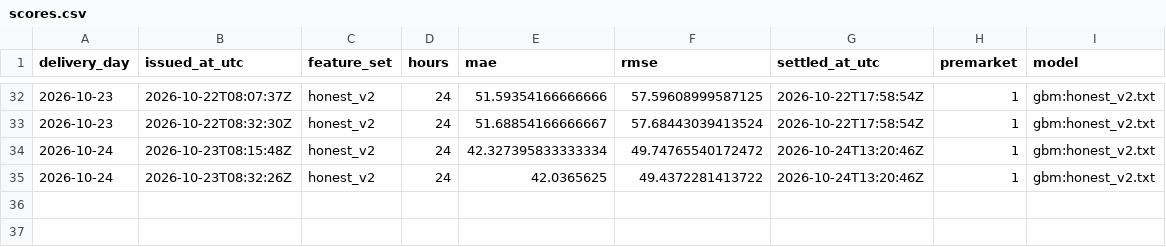
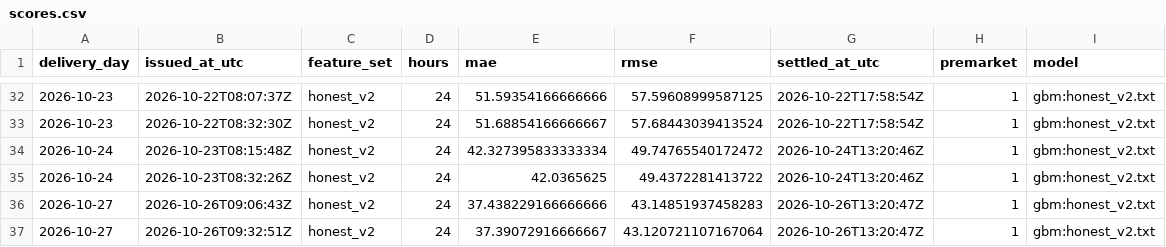
Before and after one commit to gerardorosch02/thermo-fr, a CSV file: published/scores.csv, drawn as a sheet; only a part is shown, gaps mark what is left out; the diff names each change by its address in the sheet, - before the commit and + after, or states it on an @@ line.

```diff
--- a/published/scores.csv
+++ b/published/scores.csv
+row 36: 2026-10-27 | 2026-10-26T09:06:43Z | honest_v2 | 24 | 37.438229166666666 | 43.14851937458283 | 2026-10-26T13:20:47Z | 1 | gbm:honest_v2.txt
+row 37: 2026-10-27 | 2026-10-26T09:32:51Z | honest_v2 | 24 | 37.39072916666667 | 43.120721107167064 | 2026-10-26T13:20:47Z | 1 | gbm:honest_v2.txt
```
Also changed, not shown: published/actuals.csv, 2 other files.
